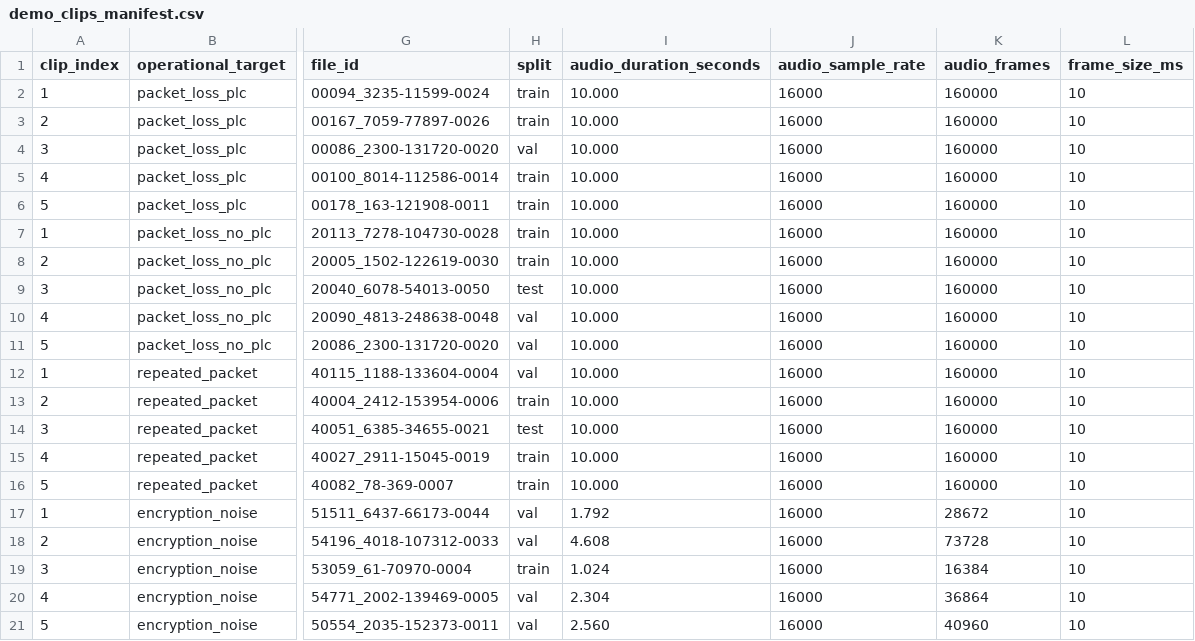
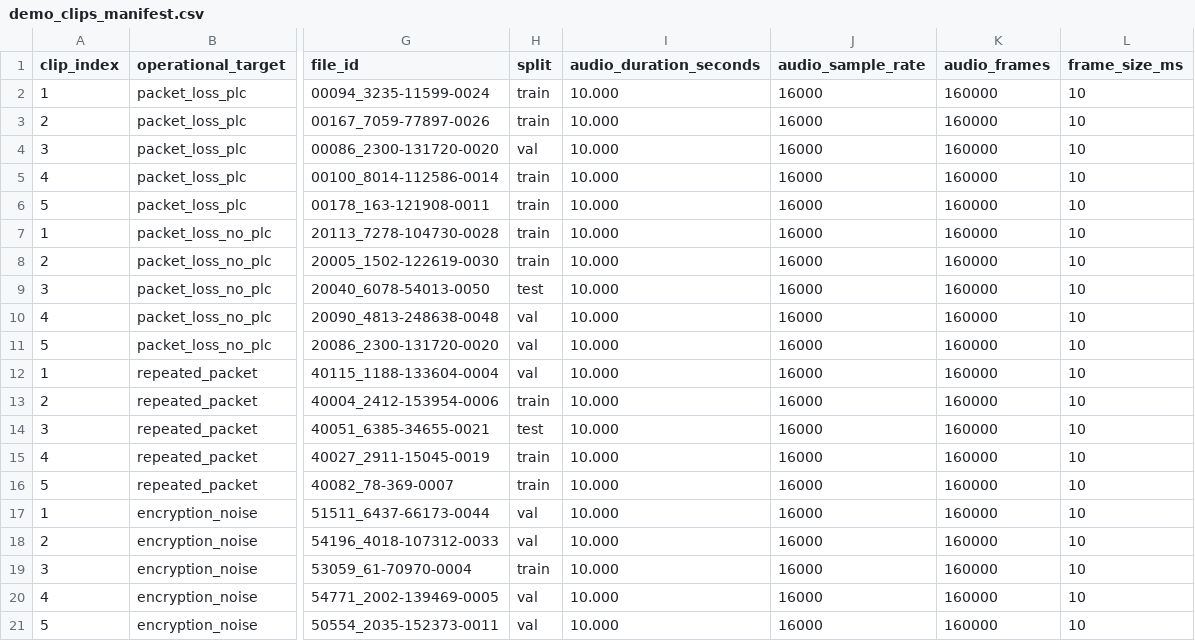
Before and after one commit to Lommetyven/live_demo, a CSV file: demo_clips/demo_clips_manifest.csv, drawn as a sheet; only a part is shown, gaps mark what is left out; the diff names each change by its address in the sheet, - before the commit and + after, or states it on an @@ line.

Commit message:
Pad encryption noise demo clips

```diff
--- a/demo_clips/demo_clips_manifest.csv
+++ b/demo_clips/demo_clips_manifest.csv
-I17 (audio_duration_seconds): 1.792
+I17 (audio_duration_seconds): 10.000
-K17 (audio_frames): 28672
+K17 (audio_frames): 160000
-I18 (audio_duration_seconds): 4.608
+I18 (audio_duration_seconds): 10.000
-K18 (audio_frames): 73728
+K18 (audio_frames): 160000
-I19 (audio_duration_seconds): 1.024
+I19 (audio_duration_seconds): 10.000
-K19 (audio_frames): 16384
+K19 (audio_frames): 160000
-I20 (audio_duration_seconds): 2.304
+I20 (audio_duration_seconds): 10.000
-K20 (audio_frames): 36864
+K20 (audio_frames): 160000
-I21 (audio_duration_seconds): 2.560
+I21 (audio_duration_seconds): 10.000
-K21 (audio_frames): 40960
+K21 (audio_frames): 160000
```
Also changed, not shown: 5 other files.
